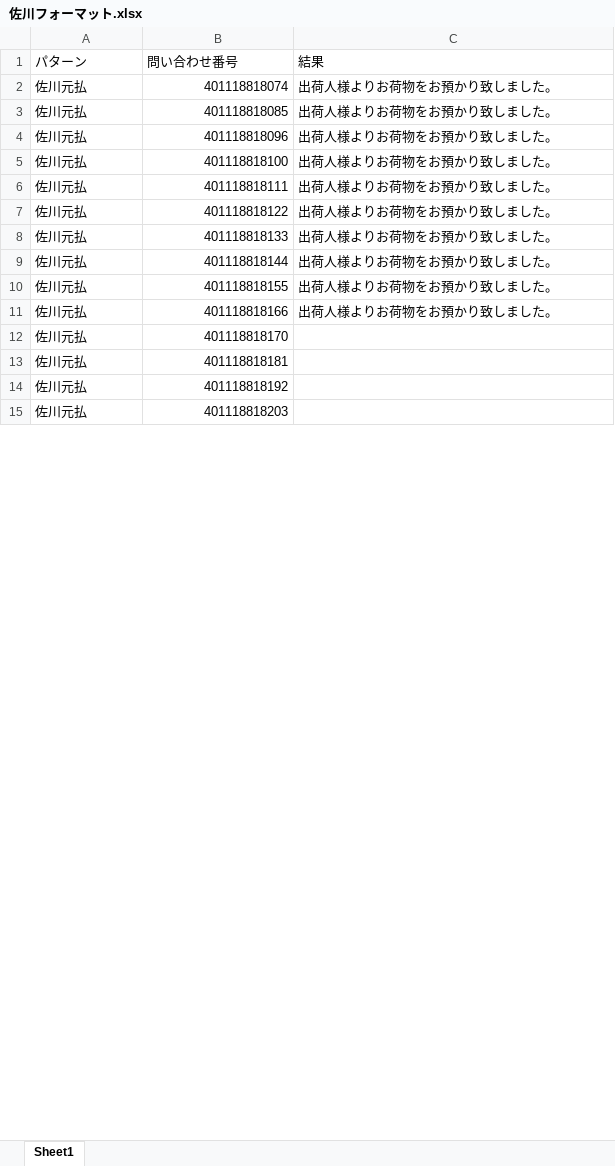
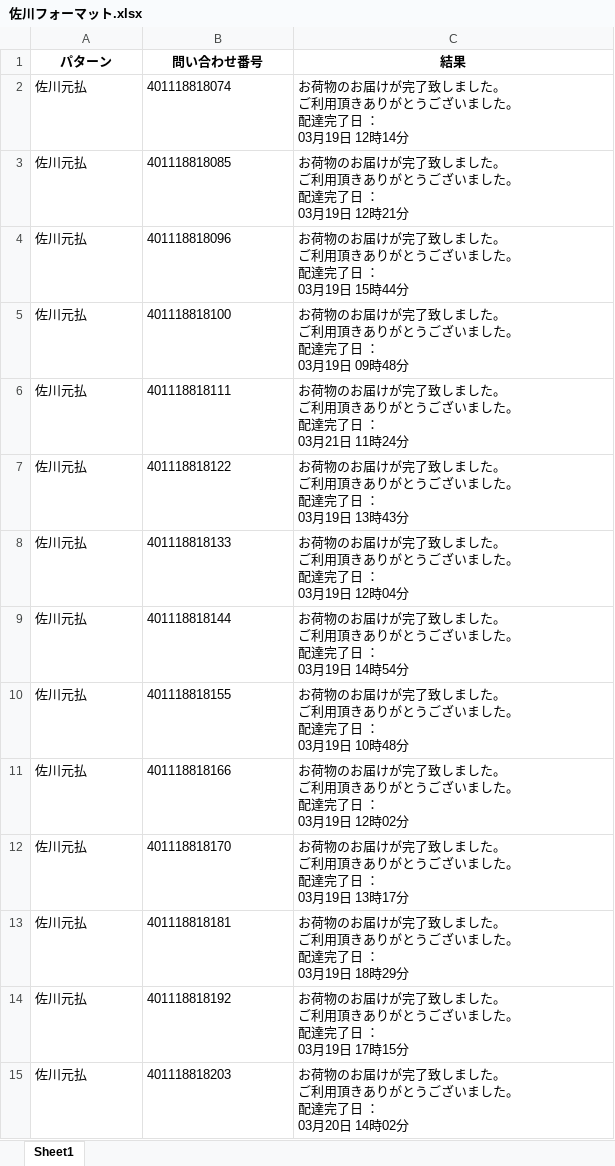
Before and after one commit to yusukebkk/sagawa-shipping, an Excel workbook: 佐川フォーマット.xlsx, sheet Sheet1, drawn as a sheet; only a part is shown; values as stored, in another font and other column widths than the file's, no borders; ↵ is a line break in a cell; the diff covers the shown part only; the diff names each change by its address in the sheet, - before the commit and + after, or states it on an @@ line.

```diff
--- a/佐川フォーマット.xlsx (sheet Sheet1)
+++ b/佐川フォーマット.xlsx (sheet Sheet1)
@@ A1:C1 bold: off → on, alignment: left → center @@
-B2:B15 alignment: right
+B2:B15 alignment: left
-C2 (結果): 出荷人様よりお荷物をお預かり致しました。
+C2 (結果): お荷物のお届けが完了致しました。 ↵ ご利用頂きありがとうございました。 ↵ 配達完了日 ： ↵ 03月19日 12時14分
-C3 (結果): 出荷人様よりお荷物をお預かり致しました。
+C3 (結果): お荷物のお届けが完了致しました。 ↵ ご利用頂きありがとうございました。 ↵ 配達完了日 ： ↵ 03月19日 12時21分
-C4 (結果): 出荷人様よりお荷物をお預かり致しました。
+C4 (結果): お荷物のお届けが完了致しました。 ↵ ご利用頂きありがとうございました。 ↵ 配達完了日 ： ↵ 03月19日 15時44分
-C5 (結果): 出荷人様よりお荷物をお預かり致しました。
+C5 (結果): お荷物のお届けが完了致しました。 ↵ ご利用頂きありがとうございました。 ↵ 配達完了日 ： ↵ 03月19日 09時48分
-C6 (結果): 出荷人様よりお荷物をお預かり致しました。
+C6 (結果): お荷物のお届けが完了致しました。 ↵ ご利用頂きありがとうございました。 ↵ 配達完了日 ： ↵ 03月21日 11時24分
-C7 (結果): 出荷人様よりお荷物をお預かり致しました。
+C7 (結果): お荷物のお届けが完了致しました。 ↵ ご利用頂きありがとうございました。 ↵ 配達完了日 ： ↵ 03月19日 13時43分
-C8 (結果): 出荷人様よりお荷物をお預かり致しました。
+C8 (結果): お荷物のお届けが完了致しました。 ↵ ご利用頂きありがとうございました。 ↵ 配達完了日 ： ↵ 03月19日 12時04分
-C9 (結果): 出荷人様よりお荷物をお預かり致しました。
+C9 (結果): お荷物のお届けが完了致しました。 ↵ ご利用頂きありがとうございました。 ↵ 配達完了日 ： ↵ 03月19日 14時54分
-C10 (結果): 出荷人様よりお荷物をお預かり致しました。
+C10 (結果): お荷物のお届けが完了致しました。 ↵ ご利用頂きありがとうございました。 ↵ 配達完了日 ： ↵ 03月19日 10時48分
-C11 (結果): 出荷人様よりお荷物をお預かり致しました。
+C11 (結果): お荷物のお届けが完了致しました。 ↵ ご利用頂きありがとうございました。 ↵ 配達完了日 ： ↵ 03月19日 12時02分
-C12 (結果): (empty)
+C12 (結果): お荷物のお届けが完了致しました。 ↵ ご利用頂きありがとうございました。 ↵ 配達完了日 ： ↵ 03月19日 13時17分
-C13 (結果): (empty)
+C13 (結果): お荷物のお届けが完了致しました。 ↵ ご利用頂きありがとうございました。 ↵ 配達完了日 ： ↵ 03月19日 18時29分
-C14 (結果): (empty)
+C14 (結果): お荷物のお届けが完了致しました。 ↵ ご利用頂きありがとうございました。 ↵ 配達完了日 ： ↵ 03月19日 17時15分
-C15 (結果): (empty)
+C15 (結果): お荷物のお届けが完了致しました。 ↵ ご利用頂きありがとうございました。 ↵ 配達完了日 ： ↵ 03月20日 14時02分
```
Also changed, not shown: 21 edited cells and cell formats elsewhere in this sheet, 8 other files.
